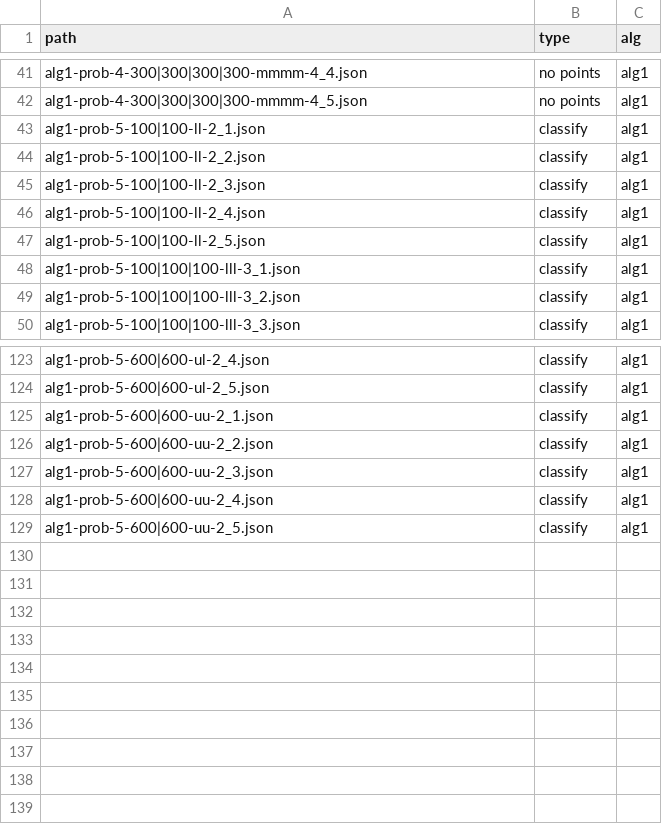
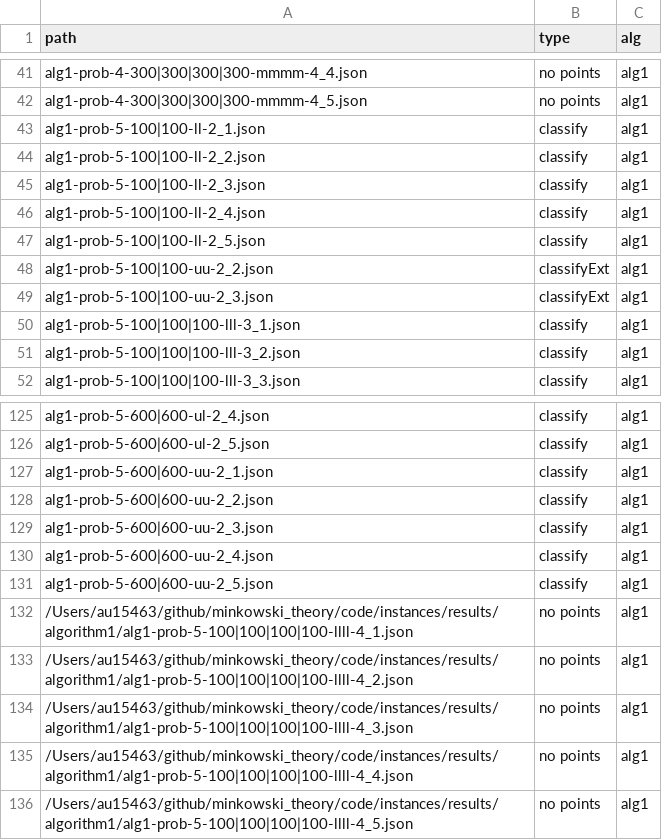
Before and after one commit to lyngesen/MSP-generators, a CSV file: code/instances/stat-prob-error.csv, drawn as a sheet; only a part is shown, gaps mark what is left out; the diff names each change by its address in the sheet, - before the commit and + after, or states it on an @@ line.

```diff
--- a/code/instances/stat-prob-error.csv
+++ b/code/instances/stat-prob-error.csv
+row 48: alg1-prob-5-100|100-uu-2_2.json | classifyExt | alg1
+row 49: alg1-prob-5-100|100-uu-2_3.json | classifyExt | alg1
+row 132: /Users/au15463/github/minkowski_theory/code/instances/results/algorithm1/alg1-prob-5-100|100|100|100-llll-4_1.json | no points | alg1
+row 133: /Users/au15463/github/minkowski_theory/code/instances/results/algorithm1/alg1-prob-5-100|100|100|100-llll-4_2.json | no points | alg1
+row 134: /Users/au15463/github/minkowski_theory/code/instances/results/algorithm1/alg1-prob-5-100|100|100|100-llll-4_3.json | no points | alg1
+row 135: /Users/au15463/github/minkowski_theory/code/instances/results/algorithm1/alg1-prob-5-100|100|100|100-llll-4_4.json | no points | alg1
+row 136: /Users/au15463/github/minkowski_theory/code/instances/results/algorithm1/alg1-prob-5-100|100|100|100-llll-4_5.json | no points | alg1
```
Also changed, not shown: code/instances/stat-prob-okay.csv, code/instances/stat-prob.csv, 28 other files.
